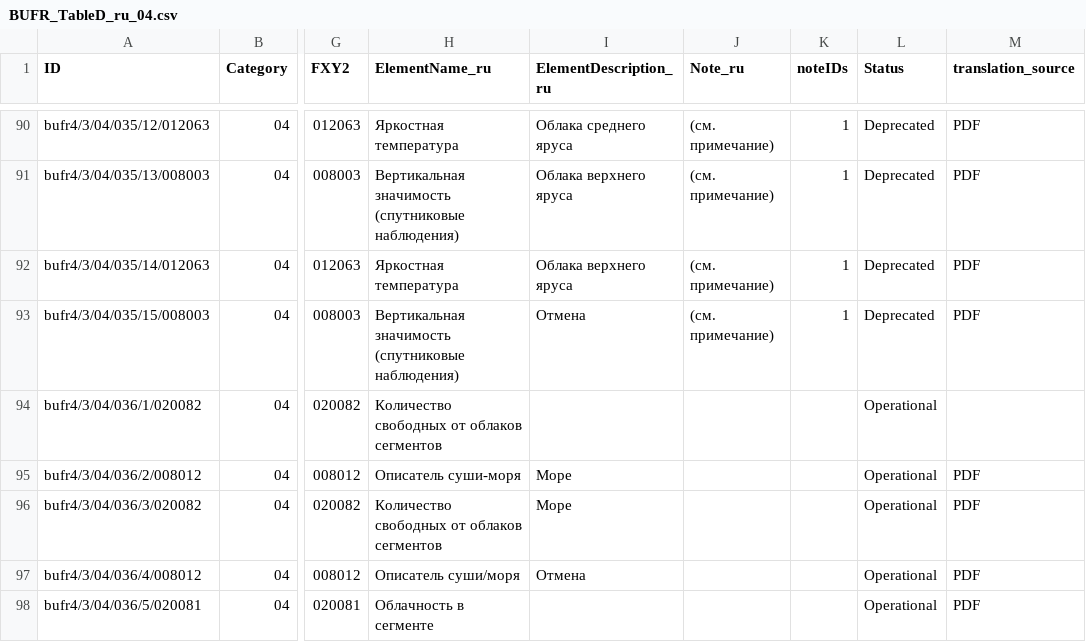
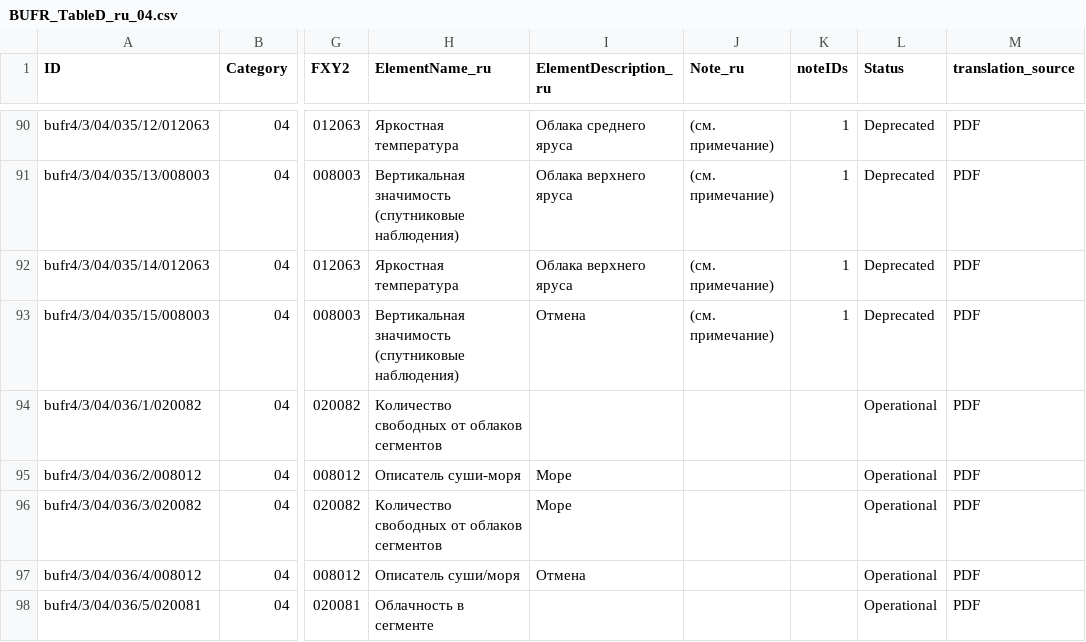
Before and after one commit to wmo-im/BUFR4-translation2, a CSV file: russian/BUFR_TableD_ru_04.csv, drawn as a sheet; only a part is shown, gaps mark what is left out; the diff names each change by its address in the sheet, - before the commit and + after, or states it on an @@ line.

```diff
--- a/russian/BUFR_TableD_ru_04.csv
+++ b/russian/BUFR_TableD_ru_04.csv
-M94 (translation_source): (empty)
+M94 (translation_source): PDF
```
Also changed, not shown: russian/BUFR_TableD_ru_06.csv, russian/BUFR_TableD_ru_12.csv, 2 other files.
